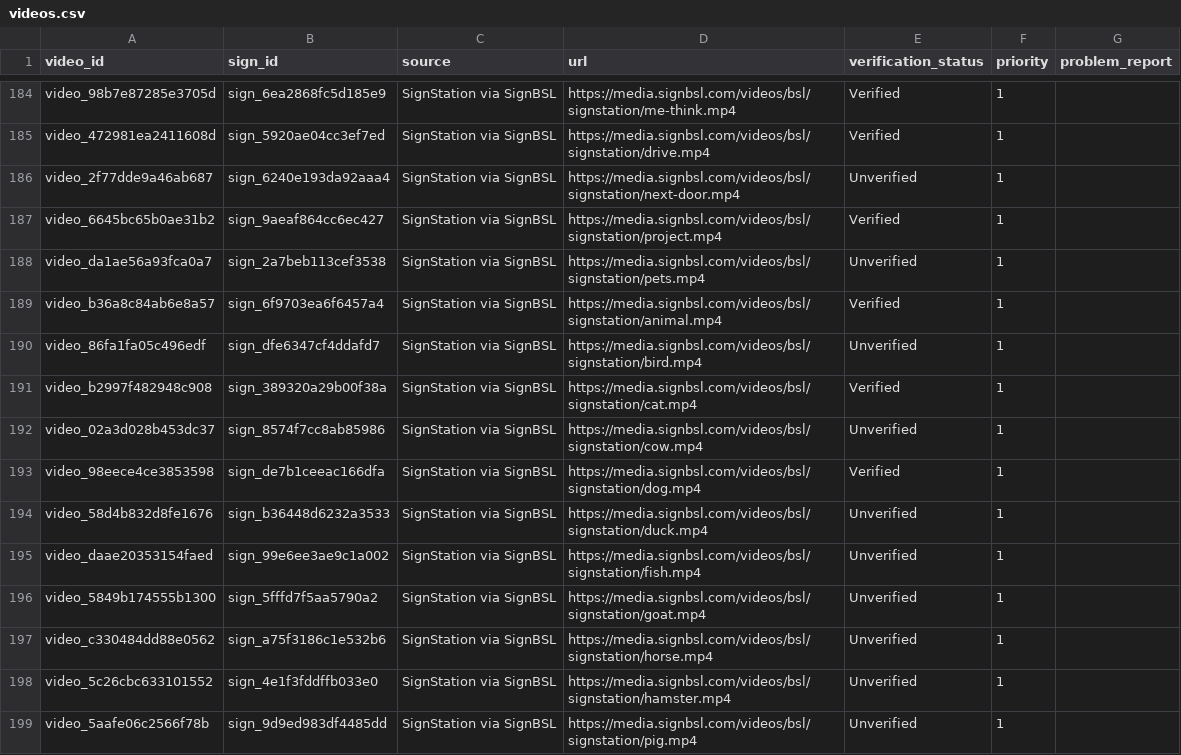
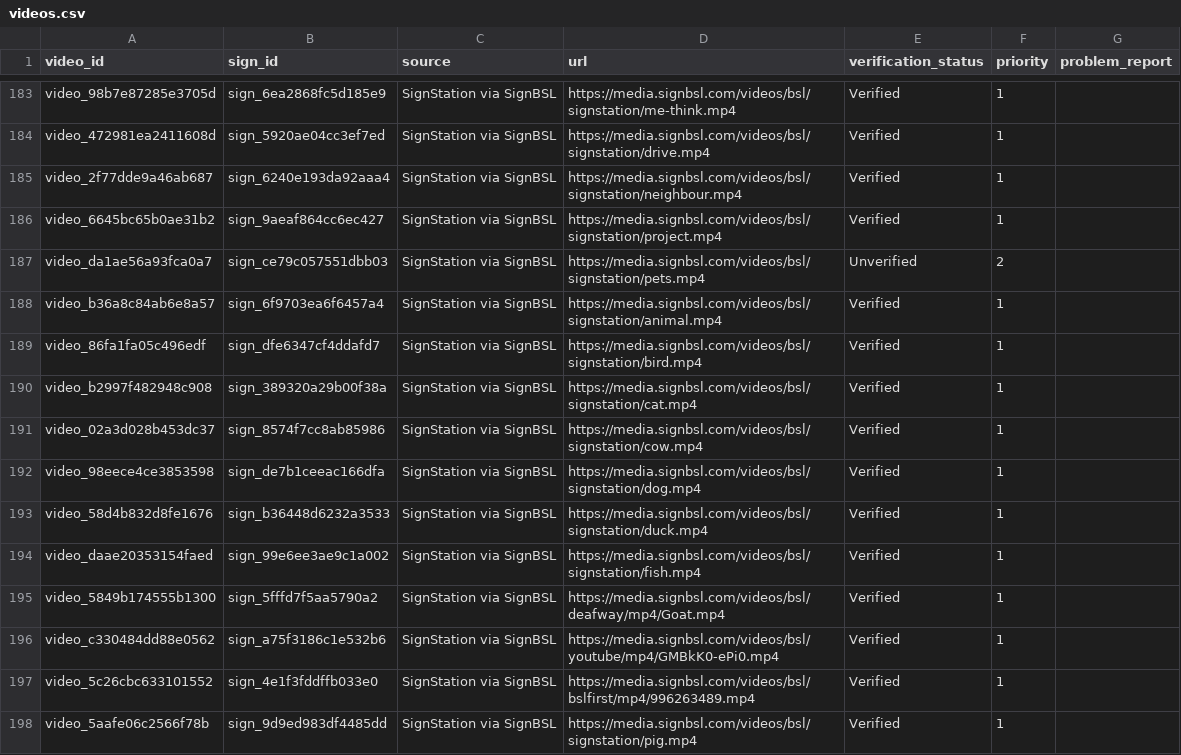
Before and after one commit to ifm2/bsl-study-support, a CSV file: data/videos.csv, drawn as a sheet; only a part is shown, gaps mark what is left out; the diff covers the shown part only.

Commit message:
Add duplicate word merge and update video verification data

```diff
--- a/data/videos.csv
+++ b/data/videos.csv
@@ -185,15 +184,15 @@ video_98b7e87285e3705d,sign_6ea2868fc5d185e9,SignStation via SignBSL,https://med
 video_472981ea2411608d,sign_5920ae04cc3ef7ed,SignStation via SignBSL,https://media.signbsl.com/videos/bsl/signstation/drive.mp4,Verified,1,
-video_2f77dde9a46ab687,sign_6240e193da92aaa4,SignStation via SignBSL,https://media.signbsl.com/videos/bsl/signstation/next-door.mp4,Unverified,1,
+video_2f77dde9a46ab687,sign_6240e193da92aaa4,SignStation via SignBSL,https://media.signbsl.com/videos/bsl/signstation/neighbour.mp4,Verified,1,
 video_6645bc65b0ae31b2,sign_9aeaf864cc6ec427,SignStation via SignBSL,https://media.signbsl.com/videos/bsl/signstation/project.mp4,Verified,1,
-video_da1ae56a93fca0a7,sign_2a7beb113cef3538,SignStation via SignBSL,https://media.signbsl.com/videos/bsl/signstation/pets.mp4,Unverified,1,
+video_da1ae56a93fca0a7,sign_ce79c057551dbb03,SignStation via SignBSL,https://media.signbsl.com/videos/bsl/signstation/pets.mp4,Unverified,2,
 video_b36a8c84ab6e8a57,sign_6f9703ea6f6457a4,SignStation via SignBSL,https://media.signbsl.com/videos/bsl/signstation/animal.mp4,Verified,1,
-video_86fa1fa05c496edf,sign_dfe6347cf4ddafd7,SignStation via SignBSL,https://media.signbsl.com/videos/bsl/signstation/bird.mp4,Unverified,1,
+video_86fa1fa05c496edf,sign_dfe6347cf4ddafd7,SignStation via SignBSL,https://media.signbsl.com/videos/bsl/signstation/bird.mp4,Verified,1,
 video_b2997f482948c908,sign_389320a29b00f38a,SignStation via SignBSL,https://media.signbsl.com/videos/bsl/signstation/cat.mp4,Verified,1,
-video_02a3d028b453dc37,sign_8574f7cc8ab85986,SignStation via SignBSL,https://media.signbsl.com/videos/bsl/signstation/cow.mp4,Unverified,1,
+video_02a3d028b453dc37,sign_8574f7cc8ab85986,SignStation via SignBSL,https://media.signbsl.com/videos/bsl/signstation/cow.mp4,Verified,1,
 video_98eece4ce3853598,sign_de7b1ceeac166dfa,SignStation via SignBSL,https://media.signbsl.com/videos/bsl/signstation/dog.mp4,Verified,1,
-video_58d4b832d8fe1676,sign_b36448d6232a3533,SignStation via SignBSL,https://media.signbsl.com/videos/bsl/signstation/duck.mp4,Unverified,1,
-video_daae20353154faed,sign_99e6ee3ae9c1a002,SignStation via SignBSL,https://media.signbsl.com/videos/bsl/signstation/fish.mp4,Unverified,1,
-video_5849b174555b1300,sign_5fffd7f5aa5790a2,SignStation via SignBSL,https://media.signbsl.com/videos/bsl/signstation/goat.mp4,Unverified,1,
-video_c330484dd88e0562,sign_a75f3186c1e532b6,SignStation via SignBSL,https://media.signbsl.com/videos/bsl/signstation/horse.mp4,Unverified,1,
-video_5c26cbc633101552,sign_4e1f3fddffb033e0,SignStation via SignBSL,https://media.signbsl.com/videos/bsl/signstation/hamster.mp4,Unverified,1,
-video_5aafe06c2566f78b,sign_9d9ed983df4485dd,SignStation via SignBSL,https://media.signbsl.com/videos/bsl/signstation/pig.mp4,Unverified,1,
+video_58d4b832d8fe1676,sign_b36448d6232a3533,SignStation via SignBSL,https://media.signbsl.com/videos/bsl/signstation/duck.mp4,Verified,1,
+video_daae20353154faed,sign_99e6ee3ae9c1a002,SignStation via SignBSL,https://media.signbsl.com/videos/bsl/signstation/fish.mp4,Verified,1,
+video_5849b174555b1300,sign_5fffd7f5aa5790a2,SignStation via SignBSL,https://media.signbsl.com/videos/bsl/deafway/mp4/Goat.mp4,Verified,1,
+video_c330484dd88e0562,sign_a75f3186c1e532b6,SignStation via SignBSL,https://media.signbsl.com/videos/bsl/youtube/mp4/GMBkK0-ePi0.mp4,Verified,1,
+video_5c26cbc633101552,sign_4e1f3fddffb033e0,SignStation via SignBSL,https://media.signbsl.com/videos/bsl/bslfirst/mp4/996263489.mp4,Verified,1,
+video_5aafe06c2566f78b,sign_9d9ed983df4485dd,SignStation via SignBSL,https://media.signbsl.com/videos/bsl/signstation/pig.mp4,Verified,1,
```
Also changed, not shown: 4 removed rows and 146 edited cells elsewhere in this file, data/lesson_vocabulary.csv, data/signs.csv, 7 other files.
